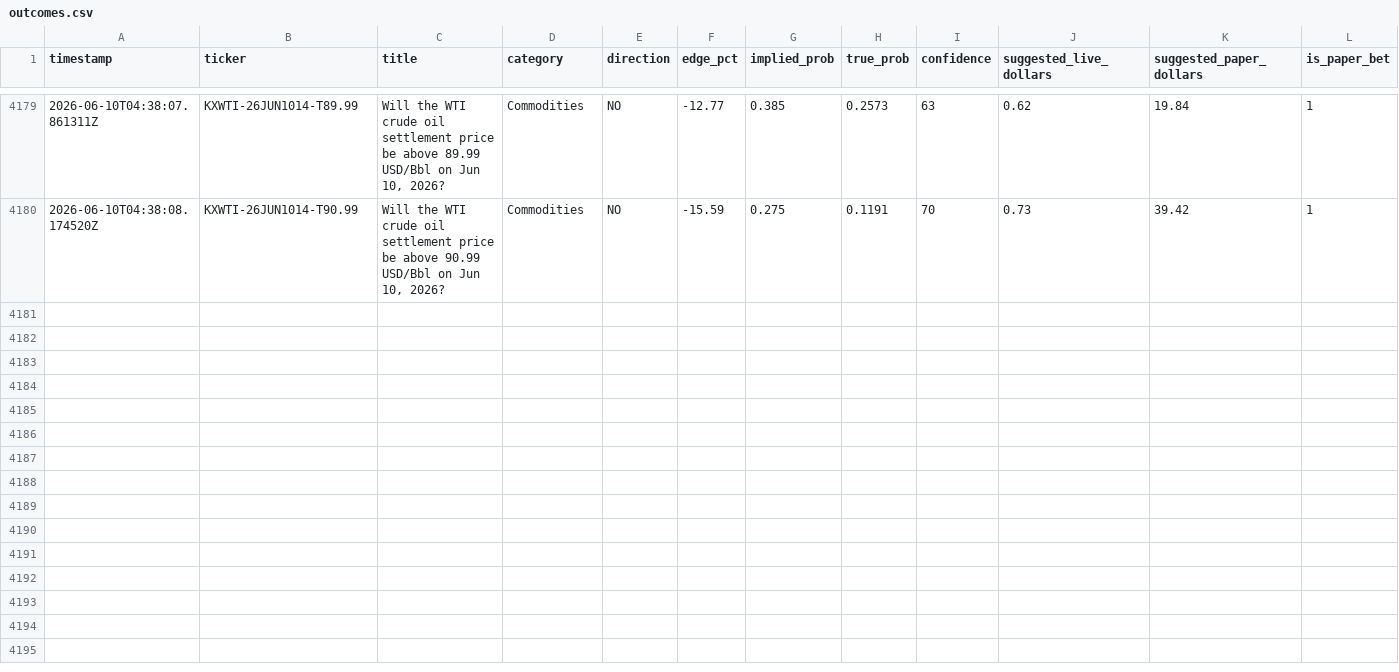
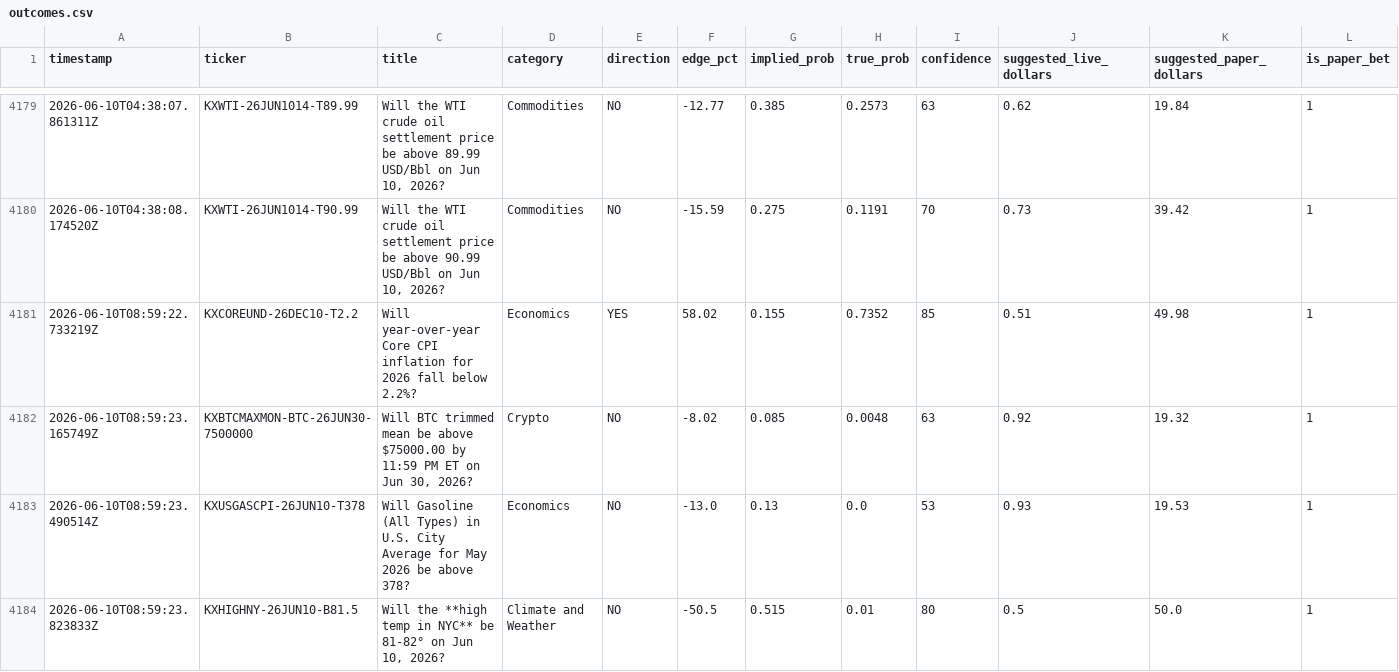
Before and after one commit to mehpackers13/kalshi-bot, a CSV file: outcomes.csv, drawn as a sheet; only a part is shown, gaps mark what is left out; rows hold the shown columns only; the diff covers the shown part only; the diff names each change by its address in the sheet, - before the commit and + after, or states it on an @@ line.

```diff
--- a/outcomes.csv
+++ b/outcomes.csv
+row 4181: 2026-06-10T08:59:22.733219Z | KXCOREUND-26DEC10-T2.2 | Will year-over-year Core CPI inflation for 2026 fall below 2.2%? | Economics | YES | 58.02 | 0.155 | 0.7352 | 85 | 0.51 | 49.98 | 1
+row 4182: 2026-06-10T08:59:23.165749Z | KXBTCMAXMON-BTC-26JUN30-7500000 | Will BTC trimmed mean be above $75000.00 by 11:59 PM ET on Jun 30, 2026? | Crypto | NO | -8.02 | 0.085 | 0.0048 | 63 | 0.92 | 19.32 | 1
+row 4183: 2026-06-10T08:59:23.490514Z | KXUSGASCPI-26JUN10-T378 | Will Gasoline (All Types) in U.S. City Average for May 2026 be above 378? | Economics | NO | -13.0 | 0.13 | 0.0 | 53 | 0.93 | 19.53 | 1
+row 4184: 2026-06-10T08:59:23.823833Z | KXHIGHNY-26JUN10-B81.5 | Will the **high temp in NYC** be 81-82° on Jun 10, 2026? | Climate and Weather | NO | -50.5 | 0.515 | 0.01 | 80 | 0.5 | 50.0 | 1
```
Also changed, not shown: 3 added rows elsewhere in this file, 4 other files.
